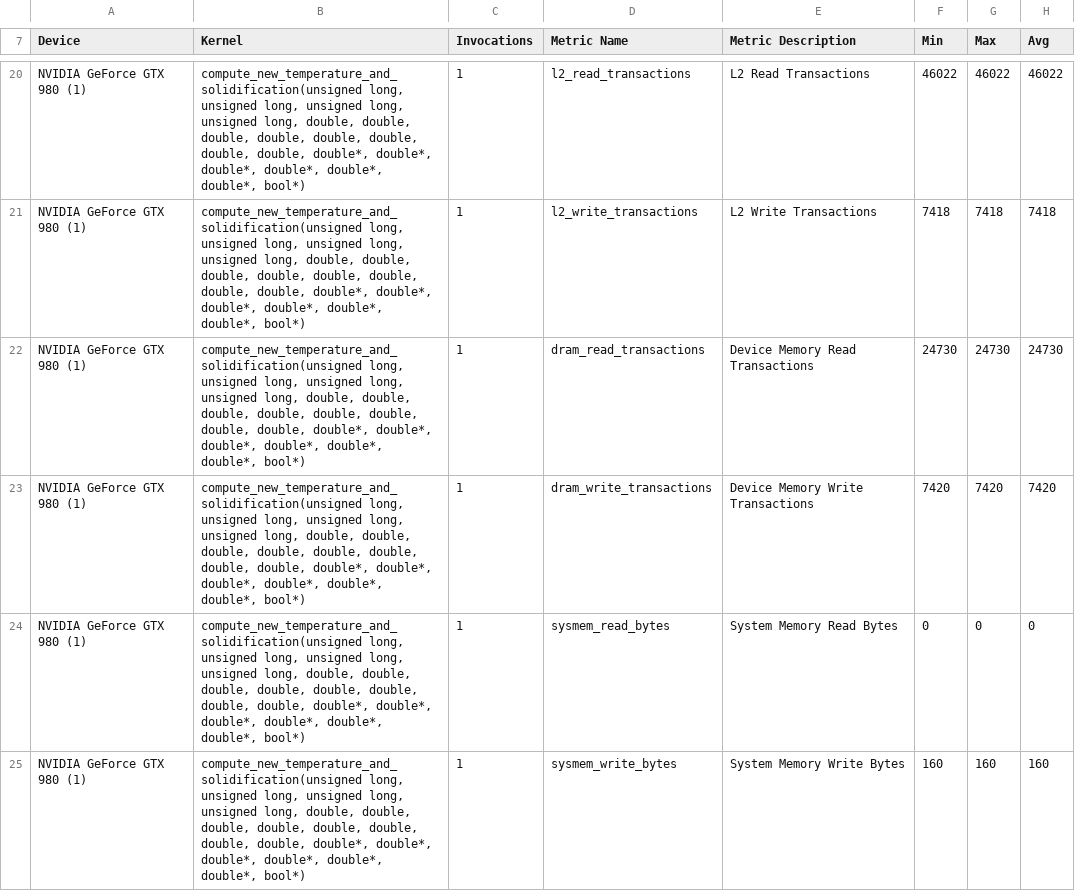
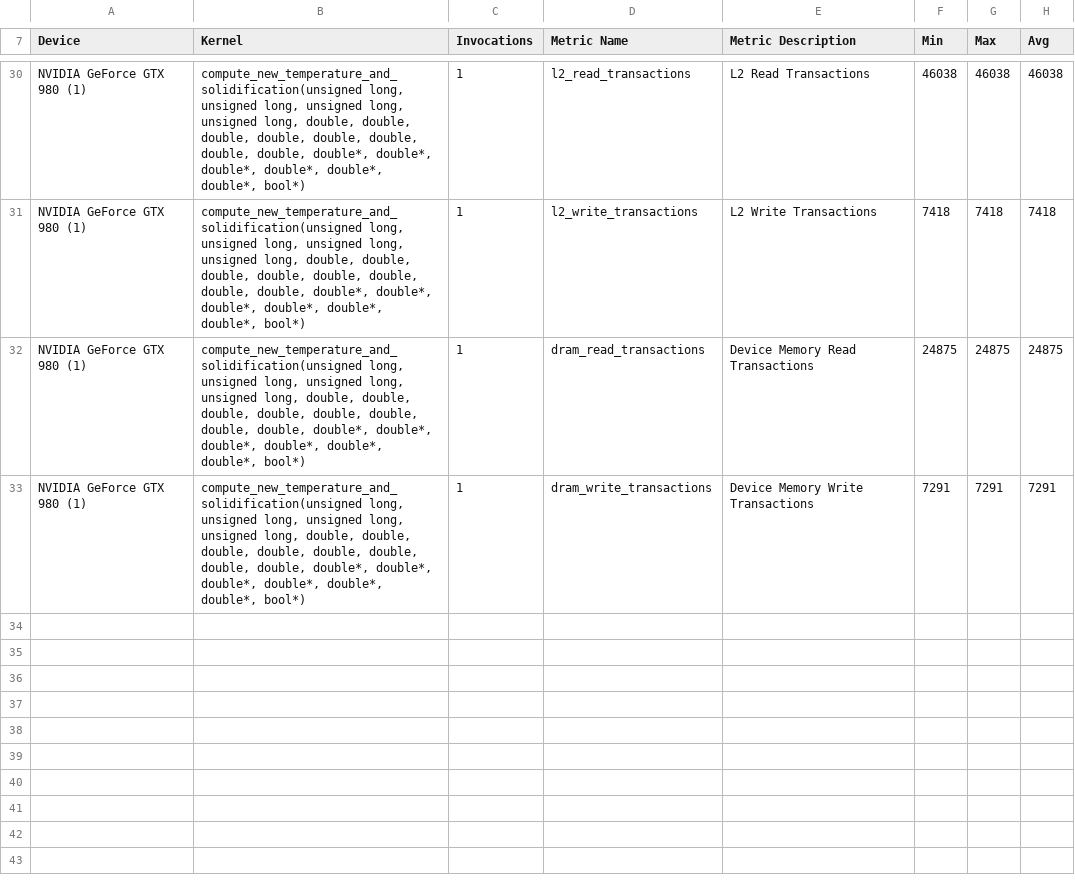
Before and after one commit to ransome-ca/sciara-fv2-cuda, a CSV file: data/benchmarks/cuda-multi-gpu/compute_new_temperature_and_solidification/cuda-multi-gpu_compute_new_temperature_and_solidification_metrics.csv, drawn as a sheet; only a part is shown, gaps mark what is left out; the diff covers the shown part only.

```diff
--- a/data/benchmarks/cuda-multi-gpu/compute_new_temperature_and_solidification/cuda-multi-gpu_compute_new_temperature_and_solidification_metrics.csv
+++ b/data/benchmarks/cuda-multi-gpu/compute_new_temperature_and_solidification/cuda-multi-gpu_compute_new_temperature_and_solidification_metrics.csv
@@ -20,6 +30,4 @@
-"NVIDIA GeForce GTX 980 (1)","compute_new_temperature_and_solidification(unsigned long, unsigned long, unsigned long, unsigned long, double, double, double, double, double, double, double, double, double*, double*, double*, double*, double*, double*, bool*)",1,"l2_read_transactions","L2 Read Transactions",46022,46022,46022
+"NVIDIA GeForce GTX 980 (1)","compute_new_temperature_and_solidification(unsigned long, unsigned long, unsigned long, unsigned long, double, double, double, double, double, double, double, double, double*, double*, double*, double*, double*, double*, bool*)",1,"l2_read_transactions","L2 Read Transactions",46038,46038,46038
 "NVIDIA GeForce GTX 980 (1)","compute_new_temperature_and_solidification(unsigned long, unsigned long, unsigned long, unsigned long, double, double, double, double, double, double, double, double, double*, double*, double*, double*, double*, double*, bool*)",1,"l2_write_transactions","L2 Write Transactions",7418,7418,7418
-"NVIDIA GeForce GTX 980 (1)","compute_new_temperature_and_solidification(unsigned long, unsigned long, unsigned long, unsigned long, double, double, double, double, double, double, double, double, double*, double*, double*, double*, double*, double*, bool*)",1,"dram_read_transactions","Device Memory Read Transactions",24730,24730,24730
-"NVIDIA GeForce GTX 980 (1)","compute_new_temperature_and_solidification(unsigned long, unsigned long, unsigned long, unsigned long, double, double, double, double, double, double, double, double, double*, double*, double*, double*, double*, double*, bool*)",1,"dram_write_transactions","Device Memory Write Transactions",7420,7420,7420
-"NVIDIA GeForce GTX 980 (1)","compute_new_temperature_and_solidification(unsigned long, unsigned long, unsigned long, unsigned long, double, double, double, double, double, double, double, double, double*, double*, double*, double*, double*, double*, bool*)",1,"sysmem_read_bytes","System Memory Read Bytes",0,0,0
-"NVIDIA GeForce GTX 980 (1)","compute_new_temperature_and_solidification(unsigned long, unsigned long, unsigned long, unsigned long, double, double, double, double, double, double, double, double, double*, double*, double*, double*, double*, double*, bool*)",1,"sysmem_write_bytes","System Memory Write Bytes",160,160,160
+"NVIDIA GeForce GTX 980 (1)","compute_new_temperature_and_solidification(unsigned long, unsigned long, unsigned long, unsigned long, double, double, double, double, double, double, double, double, double*, double*, double*, double*, double*, double*, bool*)",1,"dram_read_transactions","Device Memory Read Transactions",24875,24875,24875
+"NVIDIA GeForce GTX 980 (1)","compute_new_temperature_and_solidification(unsigned long, unsigned long, unsigned long, unsigned long, double, double, double, double, double, double, double, double, double*, double*, double*, double*, double*, double*, bool*)",1,"dram_write_transactions","Device Memory Write Transactions",7291,7291,7291
```
Also changed, not shown: 12 added rows, 2 removed rows and 15 edited cells elsewhere in this file, data/benchmarks/cuda-multi-gpu/compute_outflows/cuda-multi-gpu_compute_outflows_metrics.csv, data/benchmarks/cuda-multi-gpu/emit_lava/cuda-multi-gpu_emit_lava_metrics.csv, 22 other files.
